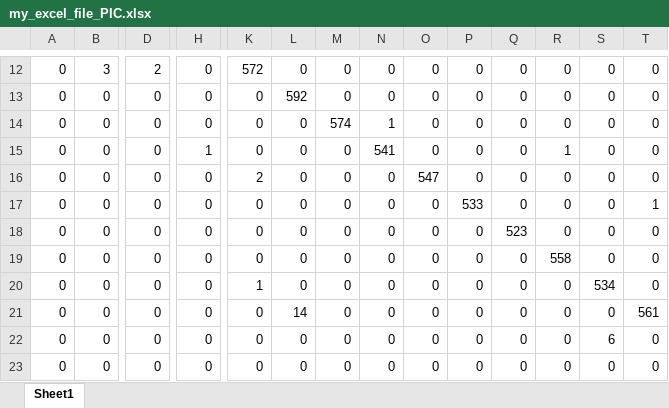
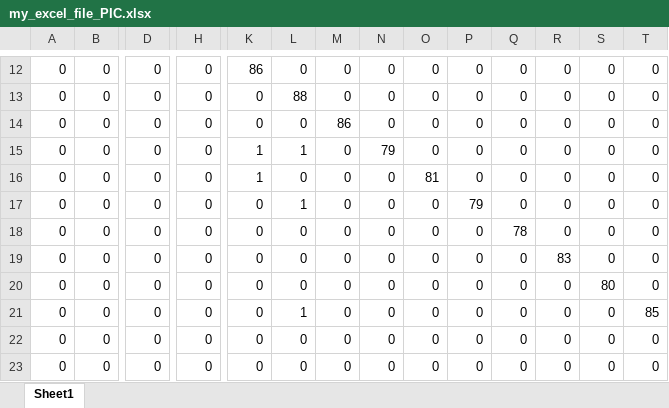
Before and after one commit to Arthicha/AluxandraDrinTheDodge, an Excel workbook: savedModel/modelKNN/my_excel_file_PIC.xlsx, sheet Sheet1, drawn as a sheet; only a part is shown, gaps mark what is left out; values as stored, in another font and other column widths than the file's, no borders; the diff covers the shown part only; the diff names each change by its address in the sheet, - before the commit and + after, or states it on an @@ line.

```diff
--- a/savedModel/modelKNN/my_excel_file_PIC.xlsx (sheet Sheet1)
+++ b/savedModel/modelKNN/my_excel_file_PIC.xlsx (sheet Sheet1)
-B12: 3
+B12: 0
-D12: 2
+D12: 0
-K12: 572
+K12: 86
-L13: 592
+L13: 88
-M14: 574
+M14: 86
-N14: 1
+N14: 0
-H15: 1
+H15: 0
-K15: 0
+K15: 1
-L15: 0
+L15: 1
-N15: 541
+N15: 79
-R15: 1
+R15: 0
-K16: 2
+K16: 1
-O16: 547
+O16: 81
-L17: 0
+L17: 1
-P17: 533
+P17: 79
-T17: 1
+T17: 0
-Q18: 523
+Q18: 78
-R19: 558
+R19: 83
-K20: 1
+K20: 0
-S20: 534
+S20: 80
-L21: 14
+L21: 1
-T21: 561
+T21: 85
-S22: 6
+S22: 0
```
Also changed, not shown: 70 edited cells elsewhere in this sheet, 14 other files.
